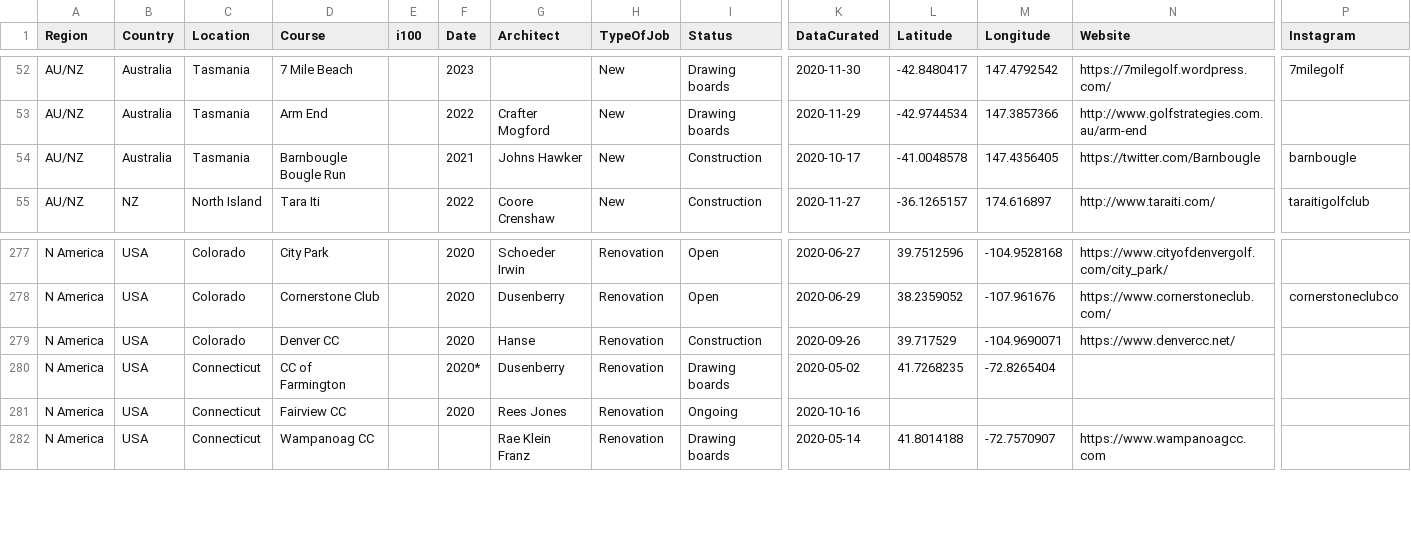
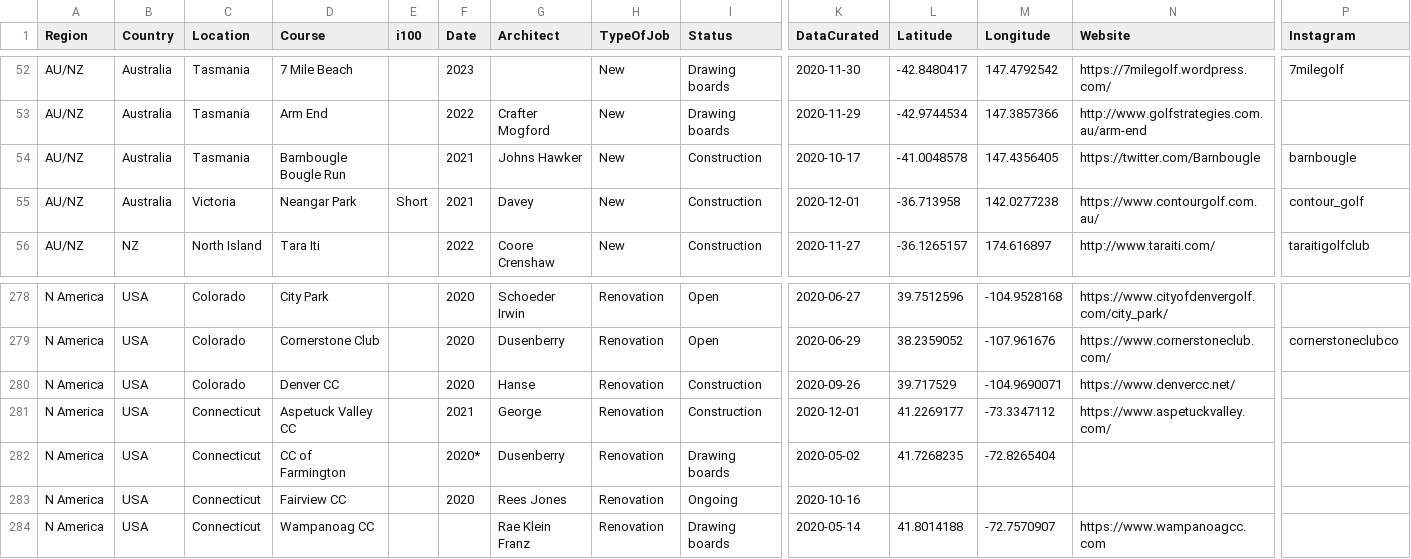
Before and after one commit to thomasvbrown/fescue.github.io, a CSV file: _data/allGolf.csv, drawn as a sheet; only a part is shown, gaps mark what is left out; rows hold the shown columns only; the diff names each change by its address in the sheet, - before the commit and + after, or states it on an @@ line.

Commit message:
Update allGolf.csv

```diff
--- a/_data/allGolf.csv
+++ b/_data/allGolf.csv
+row 55: AU/NZ | Australia | Victoria | Neangar Park | Short | 2021 | Davey | New | Construction | 2020-12-01 | -36.713958 | 142.0277238 | https://www.contourgolf.com.au/ | contour_golf
+row 281: N America | USA | Connecticut | Aspetuck Valley CC |  | 2021 | George | Renovation | Construction | 2020-12-01 | 41.2269177 | -73.3347112 | https://www.aspetuckvalley.com/
```
